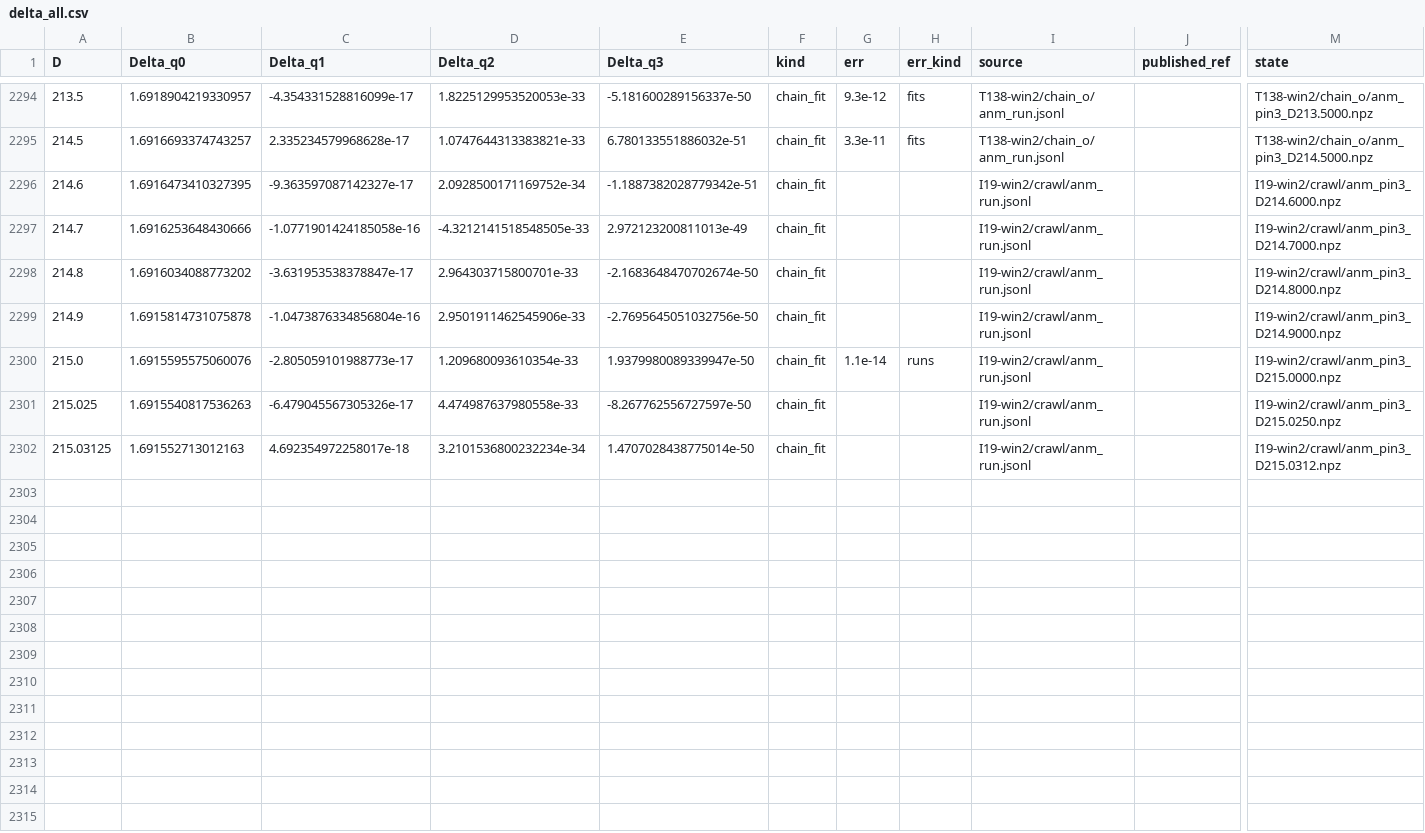
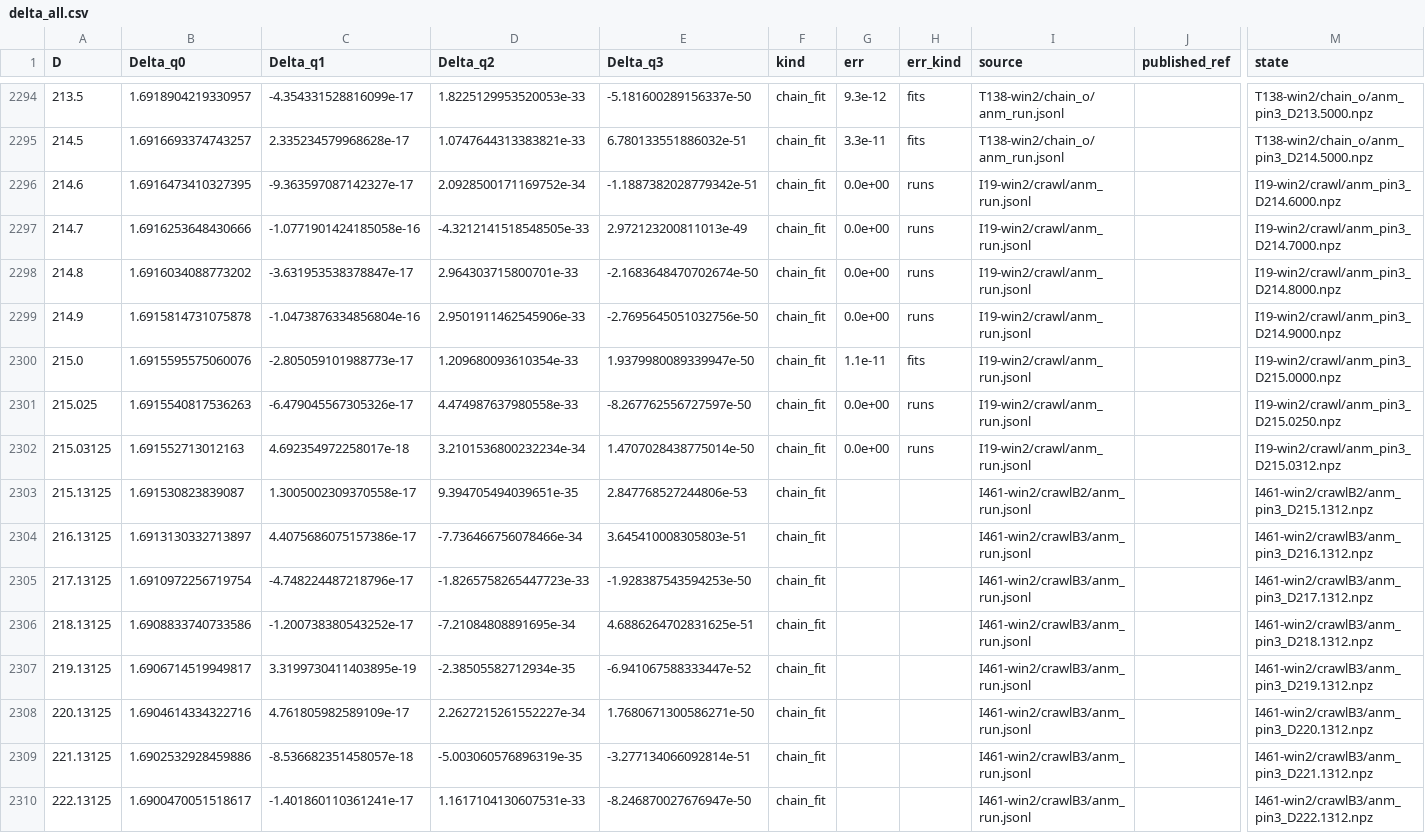
Before and after one commit to nmoinvaz/choptuik-large-d, a CSV file: hp/data/delta_all.csv, drawn as a sheet; only a part is shown, gaps mark what is left out; rows hold the shown columns only; the diff names each change by its address in the sheet, - before the commit and + after, or states it on an @@ line.

Commit message:
delta_all.csv: the chain's eight states from D 215.13 to 222.13 (#461)
The rows come from I461-win2 at raw commit 51c1533. The crawl's rows
from D 214.6 to 215.03125 get the spread against their reproduction,
which is zero, and D 215.0 gets the spread against the degree-10 chain.

```diff
--- a/hp/data/delta_all.csv
+++ b/hp/data/delta_all.csv
-G2296:G2299 (err): (empty)
+G2296:G2299 (err): 0.0e+00
-H2296:H2299 (err_kind): (empty)
+H2296:H2299 (err_kind): runs
-G2300 (err): 1.1e-14
+G2300 (err): 1.1e-11
-H2300 (err_kind): runs
+H2300 (err_kind): fits
-G2301:G2302 (err): (empty)
+G2301:G2302 (err): 0.0e+00
-H2301:H2302 (err_kind): (empty)
+H2301:H2302 (err_kind): runs
+row 2303: 215.13125 | 1.691530823839087 | 1.3005002309370558e-17 | 9.394705494039651e-35 | 2.847768527244806e-53 | chain_fit |  |  | I461-win2/crawlB2/anm_run.jsonl |  | I461-win2/crawlB2/anm_pin3_D215.1312.npz
+row 2304: 216.13125 | 1.6913130332713897 | 4.4075686075157386e-17 | -7.736466756078466e-34 | 3.645410008305803e-51 | chain_fit |  |  | I461-win2/crawlB3/anm_run.jsonl |  | I461-win2/crawlB3/anm_pin3_D216.1312.npz
+row 2305: 217.13125 | 1.6910972256719754 | -4.748224487218796e-17 | -1.8265758265447723e-33 | -1.928387543594253e-50 | chain_fit |  |  | I461-win2/crawlB3/anm_run.jsonl |  | I461-win2/crawlB3/anm_pin3_D217.1312.npz
+row 2306: 218.13125 | 1.6908833740733586 | -1.200738380543252e-17 | -7.21084808891695e-34 | 4.6886264702831625e-51 | chain_fit |  |  | I461-win2/crawlB3/anm_run.jsonl |  | I461-win2/crawlB3/anm_pin3_D218.1312.npz
+row 2307: 219.13125 | 1.6906714519949817 | 3.3199730411403895e-19 | -2.38505582712934e-35 | -6.941067588333447e-52 | chain_fit |  |  | I461-win2/crawlB3/anm_run.jsonl |  | I461-win2/crawlB3/anm_pin3_D219.1312.npz
+row 2308: 220.13125 | 1.6904614334322716 | 4.761805982589109e-17 | 2.2627215261552227e-34 | 1.7680671300586271e-50 | chain_fit |  |  | I461-win2/crawlB3/anm_run.jsonl |  | I461-win2/crawlB3/anm_pin3_D220.1312.npz
+row 2309: 221.13125 | 1.6902532928459886 | -8.536682351458057e-18 | -5.003060576896319e-35 | -3.277134066092814e-51 | chain_fit |  |  | I461-win2/crawlB3/anm_run.jsonl |  | I461-win2/crawlB3/anm_pin3_D221.1312.npz
+row 2310: 222.13125 | 1.6900470051518617 | -1.401860110361241e-17 | 1.1617104130607531e-33 | -8.246870027676947e-50 | chain_fit |  |  | I461-win2/crawlB3/anm_run.jsonl |  | I461-win2/crawlB3/anm_pin3_D222.1312.npz
```
